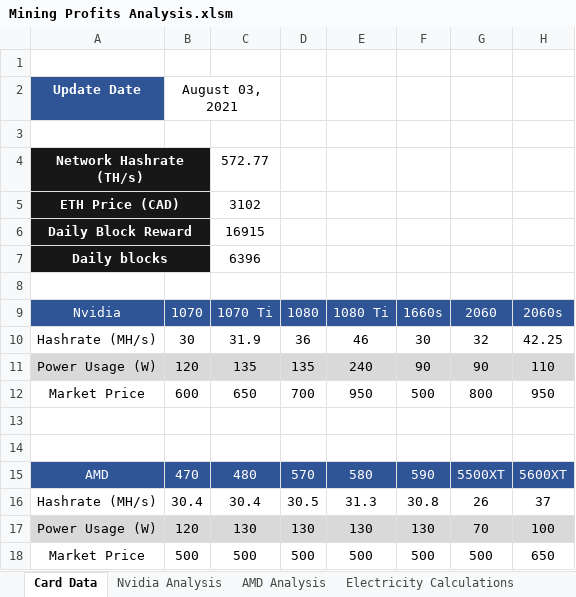
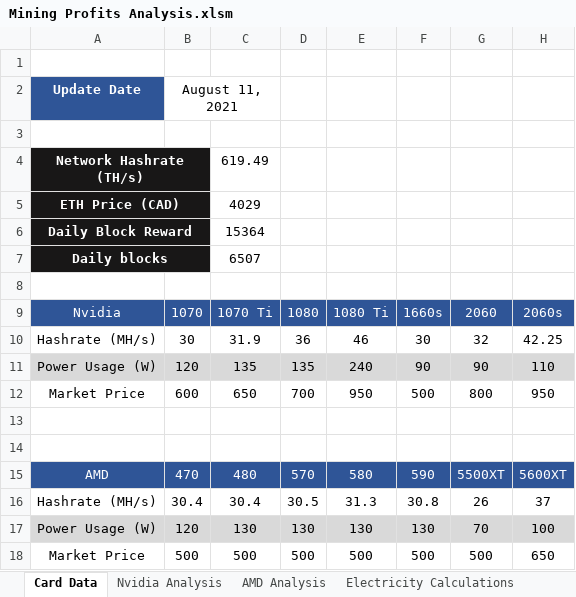
Before and after one commit to HoTofu/eth-gpu-mining-profitability, an Excel workbook: Mining Profits Analysis.xlsm, sheet Card Data, drawn as a sheet; only a part is shown; values as stored, in another font and other column widths than the file's, no borders; charts and pictures not drawn; the diff names each change by its address in the sheet, - before the commit and + after, or states it on an @@ line.

```diff
--- a/Mining Profits Analysis.xlsm (sheet Card Data)
+++ b/Mining Profits Analysis.xlsm (sheet Card Data)
-B2: August 03, 2021
+B2: August 11, 2021
-C4: 572.77
+C4: 619.49
-C5: 3102
+C5: 4029
-C6: 16915
+C6: 15364
-C7: 6396
+C7: 6507
```
Also changed, not shown: sheet Nvidia Analysis, sheet AMD Analysis.
